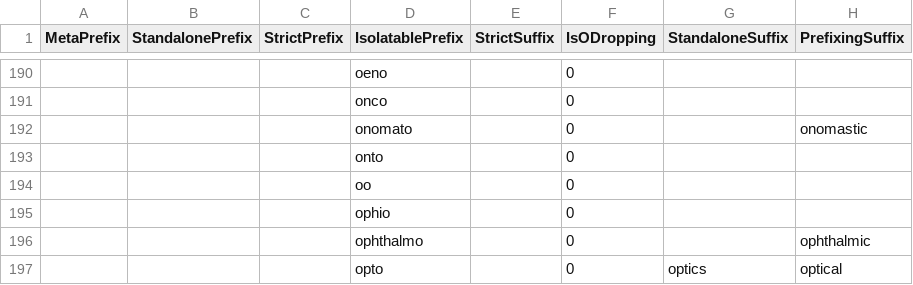
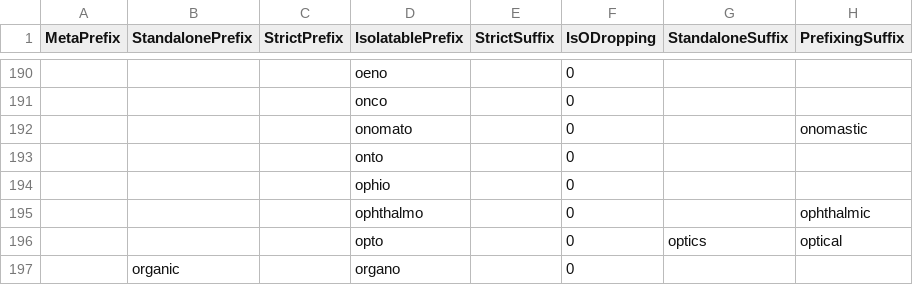
Before and after one commit to perey/Rulegen, a CSV file: AcademicGen/academia.csv, drawn as a sheet; only a part is shown, gaps mark what is left out; the shorter side is filled out with more unchanged rows; the diff names each change by its address in the sheet, - before the commit and + after, or states it on an @@ line.

Commit message:
Removed "oo" from roots.

```diff
--- a/AcademicGen/academia.csv
+++ b/AcademicGen/academia.csv
-row 194:  |  |  | oo |  | 0
```
